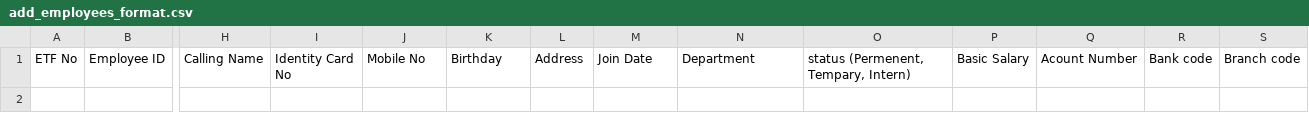
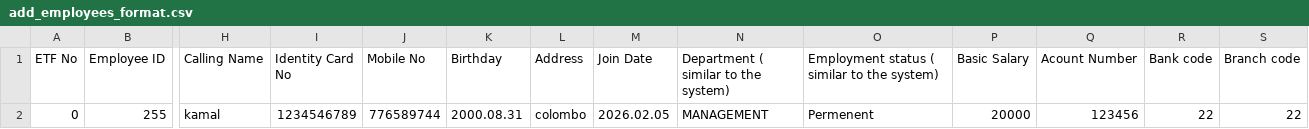
Before and after one commit to Asela054/MSWay, a CSV file: public/csvsample/add_employees_format.csv, drawn as a sheet; only a part is shown, gaps mark what is left out; rows hold the shown columns only; the diff names each change by its address in the sheet, - before the commit and + after, or states it on an @@ line.

Commit message:
Update employee CSV format to include employment status and sample data

```diff
--- a/public/csvsample/add_employees_format.csv
+++ b/public/csvsample/add_employees_format.csv
-N1: Department
+N1: Department ( similar to the system)
-O1: status (Permenent, Tempary, Intern)
+O1: Employment status ( similar to the system)
+row 2: 0 | 255 | kamal | 1234546789 | 776589744 | 2000.08.31 | colombo | 2026.02.05 | MANAGEMENT | Permenent | 20000 | 123456 | 22 | 22
```
